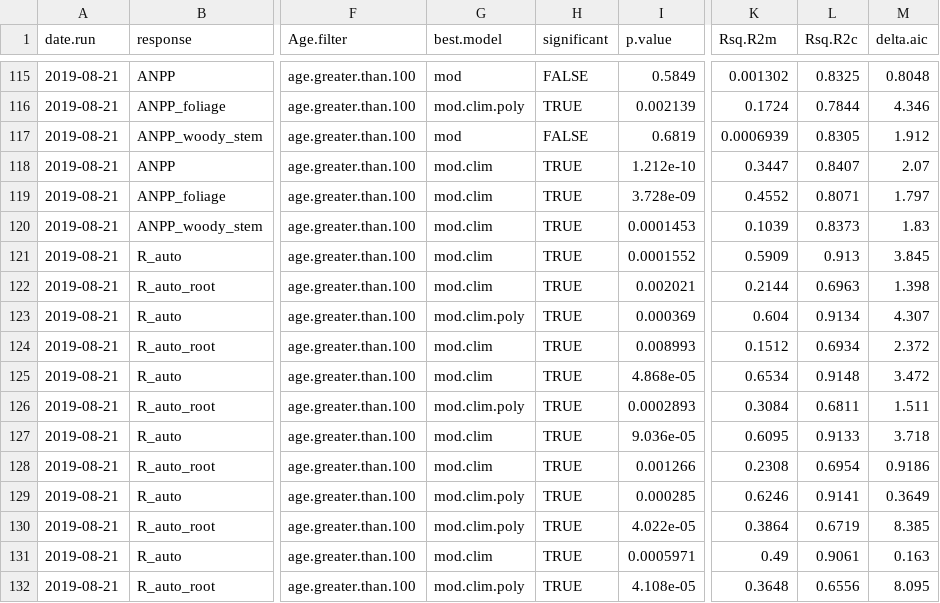
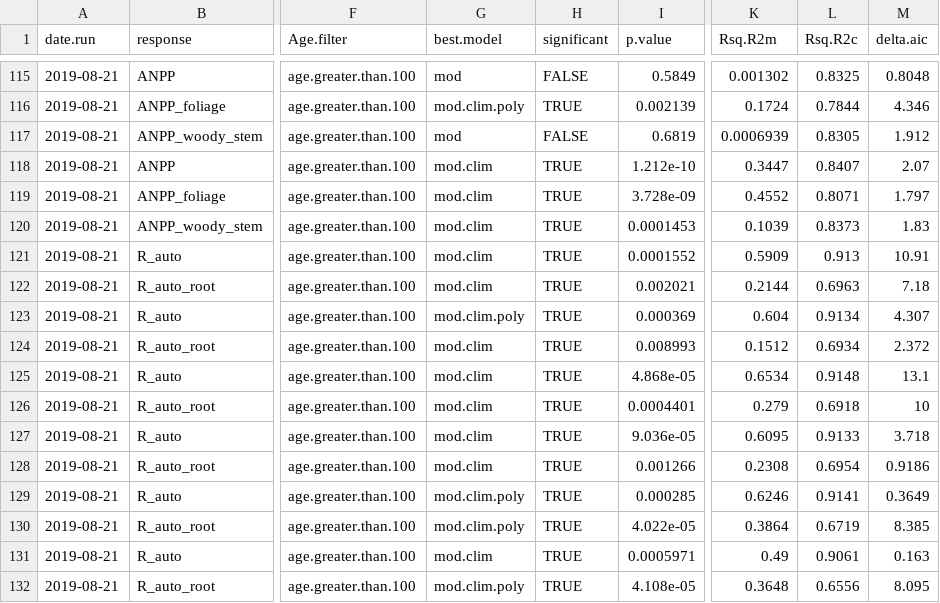
Before and after one commit to forc-db/Global_Productivity, a CSV file: results/tables/best_model_outputs/best_model_scaled_unweighted.csv, drawn as a sheet; only a part is shown, gaps mark what is left out; the diff covers the shown part only; the diff names each change by its address in the sheet, - before the commit and + after, or states it on an @@ line.

Commit message:
updated results to use only linear models for mat and lat

```diff
--- a/results/tables/best_model_outputs/best_model_scaled_unweighted.csv
+++ b/results/tables/best_model_outputs/best_model_scaled_unweighted.csv
-M121 (delta.aic): 3.845
+M121 (delta.aic): 10.91
-M122 (delta.aic): 1.398
+M122 (delta.aic): 7.18
-M125 (delta.aic): 3.472
+M125 (delta.aic): 13.1
-G126 (best.model): mod.clim.poly
+G126 (best.model): mod.clim
-I126 (p.value): 0.0002893
+I126 (p.value): 0.0004401
-K126 (Rsq.R2m): 0.3084
+K126 (Rsq.R2m): 0.279
-L126 (Rsq.R2c): 0.6811
+L126 (Rsq.R2c): 0.6918
-M126 (delta.aic): 1.511
+M126 (delta.aic): 10
```
Also changed, not shown: 25 edited cells elsewhere in this file, 4 other files.
